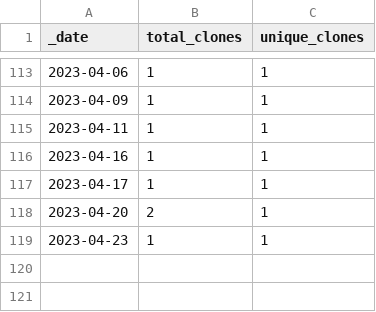
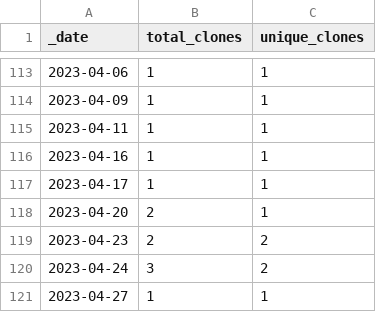
Before and after one commit to roberts-farm-of-ideas/1, a CSV file: traffic/clones.csv, drawn as a sheet; only a part is shown, gaps mark what is left out.

Commit message:
GitHub traffic

```diff
--- a/traffic/clones.csv
+++ b/traffic/clones.csv
@@ -118,2 +118,4 @@ _date,total_clones,unique_clones
 2023-04-20,2,1
-2023-04-23,1,1
+2023-04-23,2,2
+2023-04-24,3,2
+2023-04-27,1,1
```
Also changed, not shown: 1 other file.
